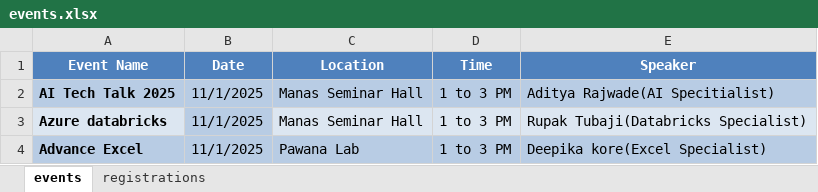
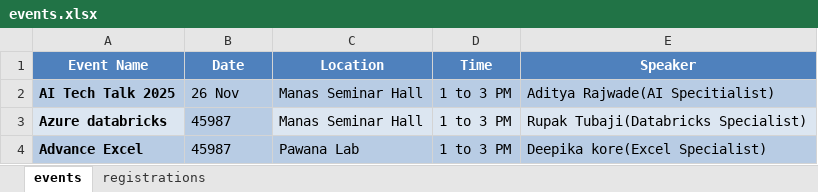
Before and after one commit to Omkar1995sg/pktmv, an Excel workbook: events.xlsx, sheet events, drawn as a sheet; values as stored, in another font and other column widths than the file's, no borders; charts and pictures not drawn; the diff names each change by its address in the sheet, - before the commit and + after, or states it on an @@ line.

Commit message:
Add files via upload

```diff
--- a/events.xlsx (sheet events)
+++ b/events.xlsx (sheet events)
-B2 (Date): 11/1/2025
+B2 (Date): 26 Nov
-B3:B4 (Date): 11/1/2025
+B3:B4 (Date): 45987
```
